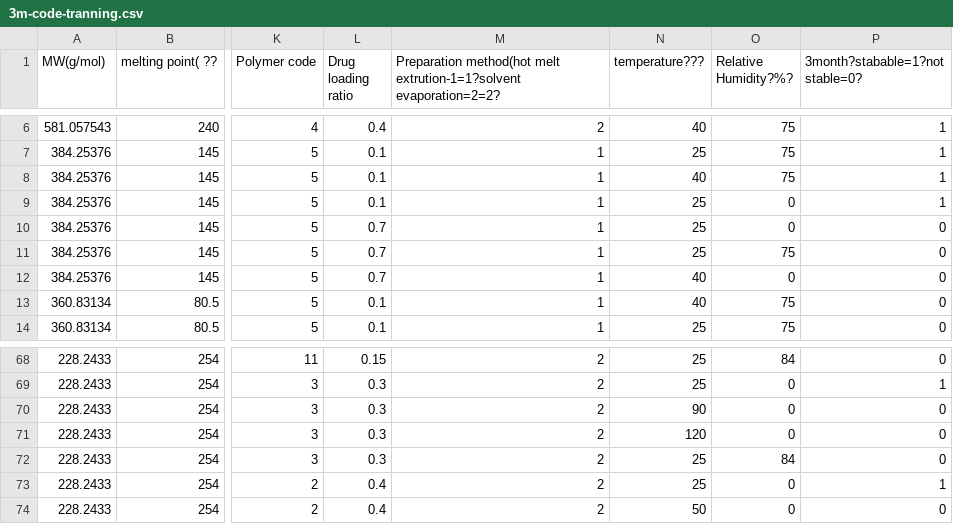
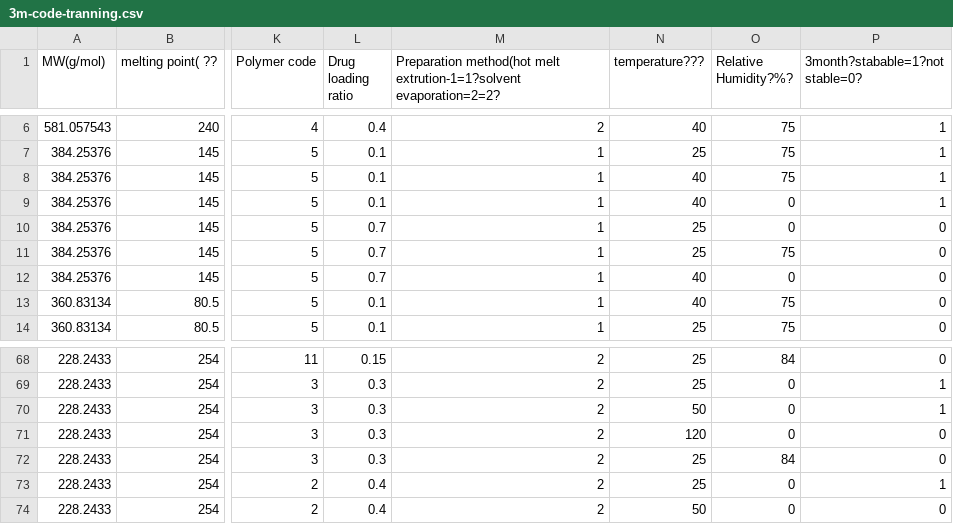
Before and after one commit to yezhuyifan/DeepPharm, a CSV file: net.mydreamy.mlpharmaceutics.soilddispersion/src/main/resources/3m-code-tranning.csv, drawn as a sheet; only a part is shown, gaps mark what is left out; the diff names each change by its address in the sheet, - before the commit and + after, or states it on an @@ line.

```diff
--- a/net.mydreamy.mlpharmaceutics.soilddispersion/src/main/resources/3m-code-tranning.csv
+++ b/net.mydreamy.mlpharmaceutics.soilddispersion/src/main/resources/3m-code-tranning.csv
-N9 (temperature???): 25
+N9 (temperature???): 40
-N70 (temperature???): 90
+N70 (temperature???): 50
-P70 (3month?stabable=1?not stable=0?): 0
+P70 (3month?stabable=1?not stable=0?): 1
```
Also changed, not shown: net.mydreamy.mlpharmaceutics.oralfastdisintegratingfilms/src/main/resources/testingset.csv, net.mydreamy.mlpharmaceutics.oralfastdisintegratingfilms/src/main/resources/trainingset.csv, 15 other files.
